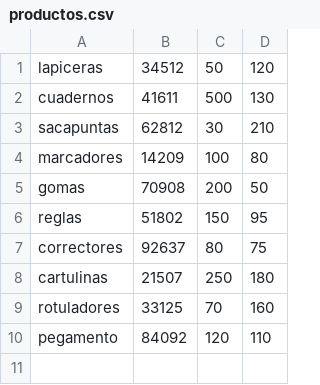
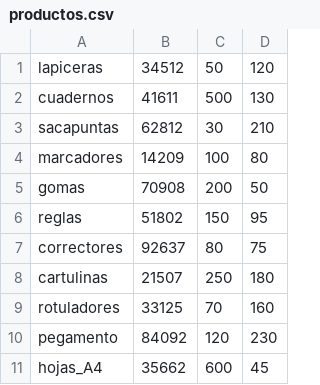
Before and after one commit to lautajam/pens_comp_cbc_fiuba, a CSV file: semana_6/archivos/productos.csv, drawn as a sheet.

Commit message:
Ejercicios semana 6 completos

```diff
--- a/semana_6/archivos/productos.csv
+++ b/semana_6/archivos/productos.csv
@@ -9,2 +9,3 @@ cartulinas;21507;250;180
 rotuladores;33125;70;160
-pegamento;84092;120;110
+pegamento;84092;120;230
+hojas_A4;35662;600;45;
```
Also changed, not shown: 9 other files.
